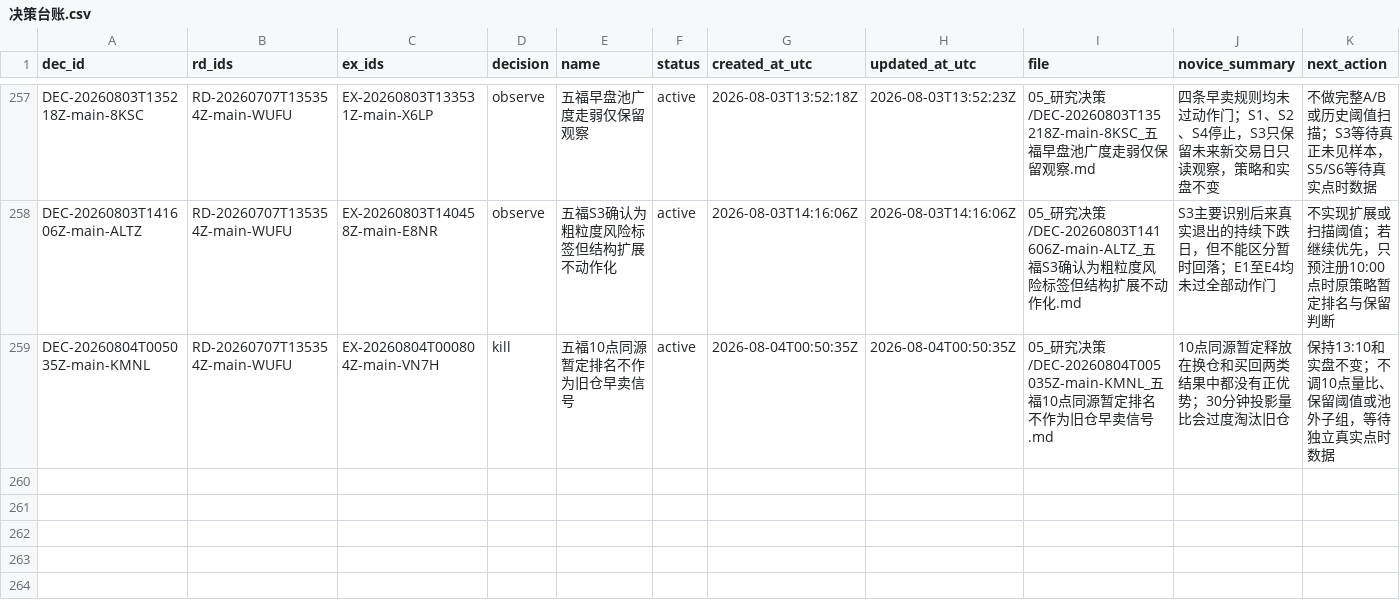
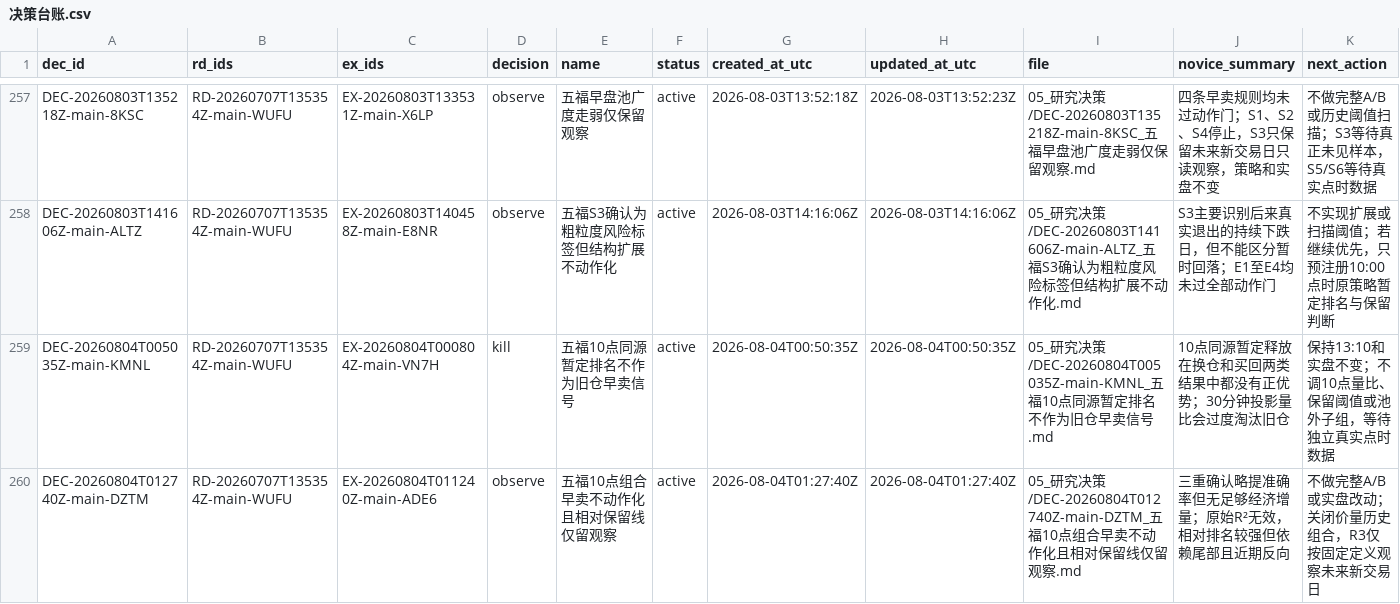
Before and after one commit to huakaiye/quant-knowledge-base, a CSV file: 01_台账/决策台账.csv, drawn as a sheet; only a part is shown, gaps mark what is left out; rows hold the shown columns only; the diff names each change by its address in the sheet, - before the commit and + after, or states it on an @@ line.

```diff
--- a/01_台账/决策台账.csv
+++ b/01_台账/决策台账.csv
+row 260: DEC-20260804T012740Z-main-DZTM | RD-20260707T135354Z-main-WUFU | EX-20260804T011240Z-main-ADE6 | observe | 五福10点组合早卖不动作化且相对保留线仅留观察 | active | 2026-08-04T01:27:40Z | 2026-08-04T01:27:40Z | 05_研究决策/DEC-20260804T012740Z-main-DZTM_五福10点组合早卖不动作化且相对保留线仅留观察.md | 三重确认略提准确率但无足够经济增量；原始R²无效，相对排名较强但依赖尾部且近期反向 | 不做完整A/B或实盘改动；关闭价量历史组合，R3仅按固定定义观察未来新交易日
```
Also changed, not shown: 01_台账/实验台账.csv, 10 other files.
